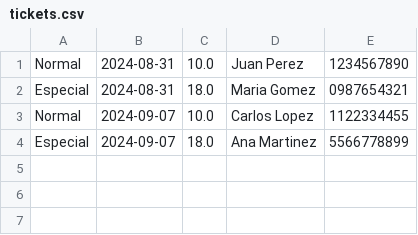
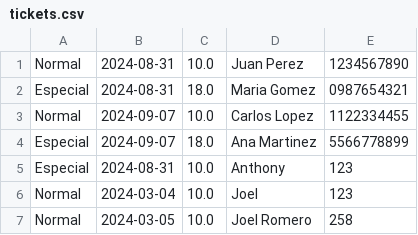
Before and after one commit to POO-B-AA24/aab1-proyfinal-gruptrabfinal-poo_1b-5, a CSV file: Solucion_Codigo/FeriaLoja/src/main/resources/tickets.csv, drawn as a sheet.

```diff
--- a/Solucion_Codigo/FeriaLoja/src/main/resources/tickets.csv
+++ b/Solucion_Codigo/FeriaLoja/src/main/resources/tickets.csv
@@ -4 +4,4 @@
 "Especial","2024-09-07","18.0","Ana Martinez","5566778899"
+"Especial ","2024-08-31","10.0","Anthony","123"
+"Normal","2024-03-04","10.0","Joel","123"
+"Normal","2024-03-05","10.0","Joel Romero ","258"
```
Also changed, not shown: Solucion_Codigo/FeriaLoja/target/classes/tickets.csv, 18 other files.
